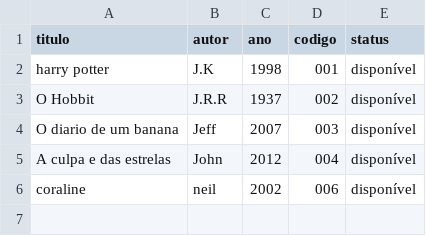
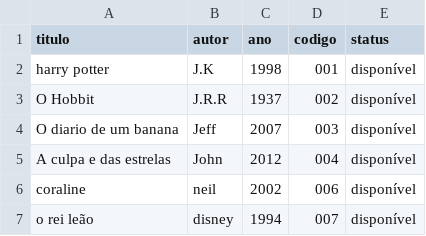
Before and after one commit to julialiro/biblioteca, a CSV file: livros.csv, drawn as a sheet.

Commit message:
cadastrando livos

```diff
--- a/livros.csv
+++ b/livros.csv
@@ -6 +6,2 @@ A culpa e das estrelas ,John,2012,004,disponível
 coraline ,neil,2002,006,disponível
+o rei leão,disney,1994,007,disponível
```
